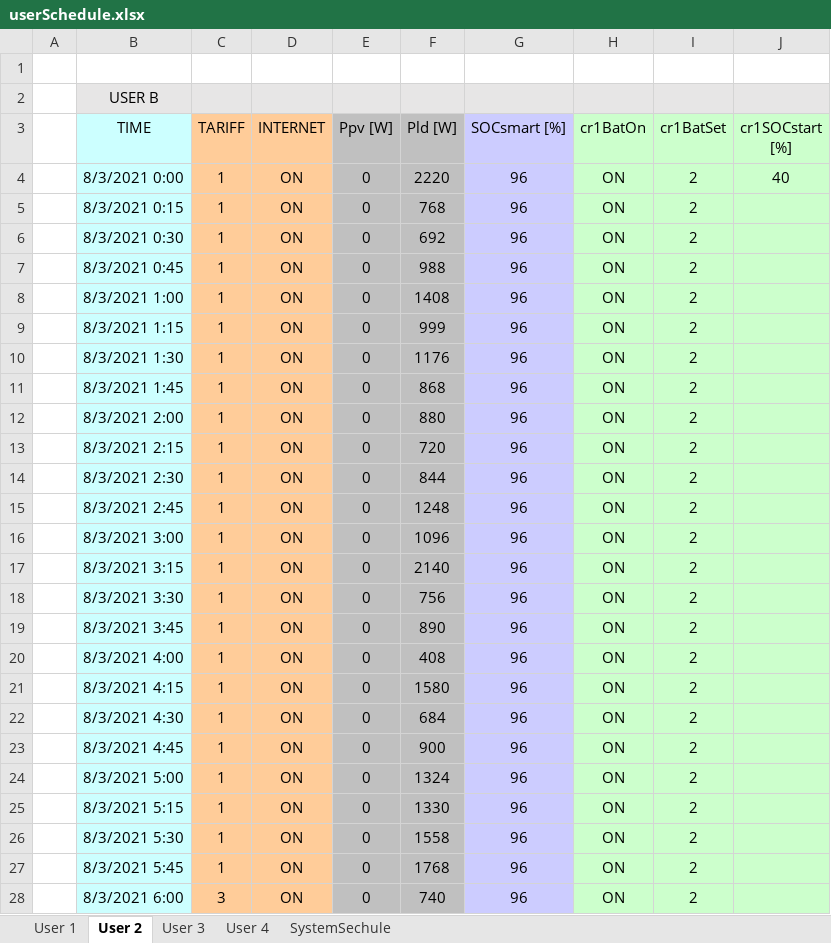
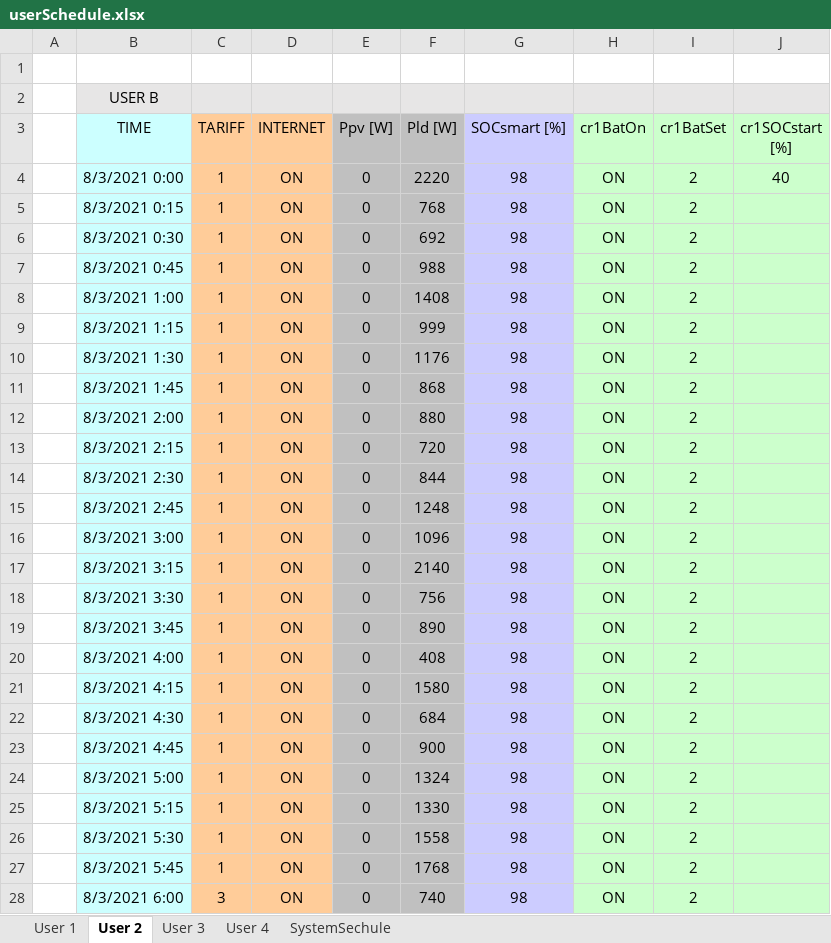
Before and after one commit to mindolink/EthStevecDevice, an Excel workbook: SimulatorUser/ImportData/userSchedule.xlsx, sheet User 2, drawn as a sheet; only a part is shown; values as stored, in another font and other column widths than the file's, no borders; the diff covers the shown part only; the diff names each change by its address in the sheet, - before the commit and + after, or states it on an @@ line.

```diff
--- a/SimulatorUser/ImportData/userSchedule.xlsx (sheet User 2)
+++ b/SimulatorUser/ImportData/userSchedule.xlsx (sheet User 2)
-G4:G28 (SOCsmart [%]): 96
+G4:G28 (SOCsmart [%]): 98
```
Also changed, not shown: 263 edited cells elsewhere in this sheet, sheet User 1, SimulatorUser/ImportData/userInfo.xlsx.
